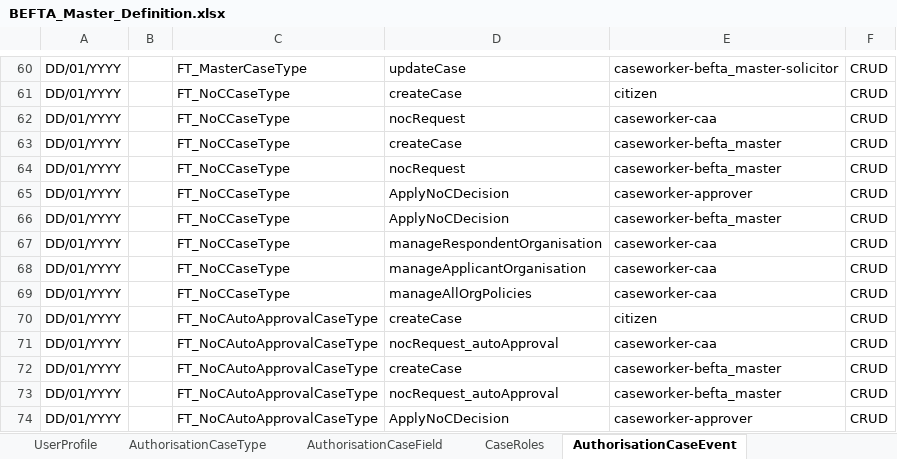
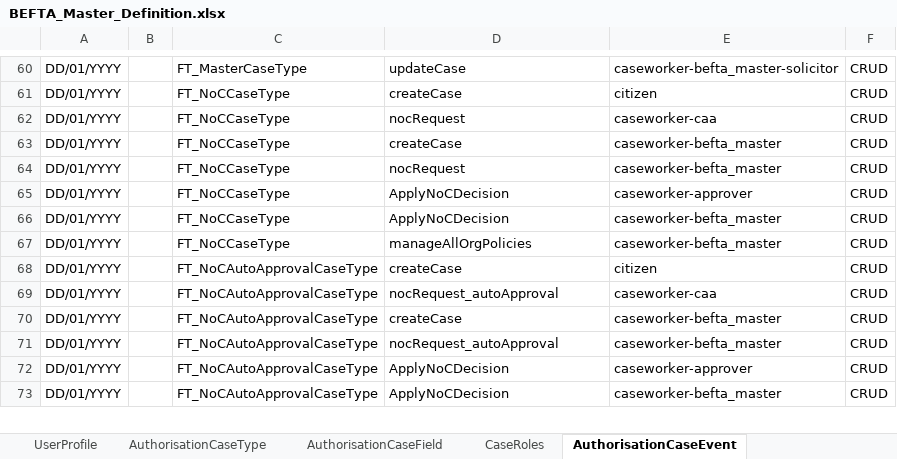
Before and after one commit to hmcts/befta-fw, an Excel workbook: src/main/resources/uk/gov/hmcts/befta/dse/ccd/definitions/excel/BEFTA_Master_Definition.xlsx, sheet AuthorisationCaseEvent, drawn as a sheet; only a part is shown, gaps mark what is left out; the shorter side is filled out with more unchanged rows; values as stored, in another font and other column widths than the file's, no borders; table styles not drawn; removed rows and columns are numbered as before the commit, all else as after; the diff names each change by its address in the sheet, - before the commit and + after, or states it on an @@ line.

Commit message:
remove event and change event role to befta-master

```diff
--- a/src/main/resources/uk/gov/hmcts/befta/dse/ccd/definitions/excel/BEFTA_Master_Definition.xlsx (sheet AuthorisationCaseEvent)
+++ b/src/main/resources/uk/gov/hmcts/befta/dse/ccd/definitions/excel/BEFTA_Master_Definition.xlsx (sheet AuthorisationCaseEvent)
-row 67: DD/01/YYYY |  | FT_NoCCaseType | manageRespondentOrganisation | caseworker-caa | CRUD
-row 68: DD/01/YYYY |  | FT_NoCCaseType | manageApplicantOrganisation | caseworker-caa | CRUD
-E67: caseworker-caa
+E67: caseworker-befta_master
```
Also changed, not shown: sheet CaseEvent, sheet CaseEventToFields, 5 other files.
